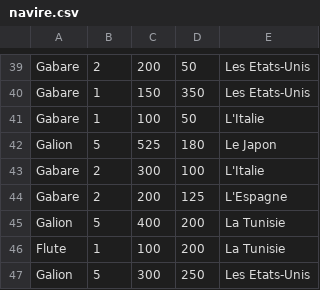
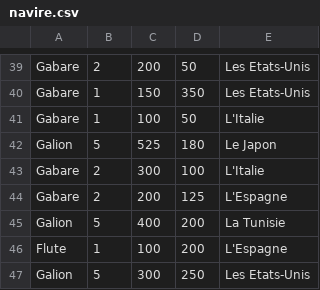
Before and after one commit to sscrane/BasesDeDonn-es, a CSV file: CSV_Fichiers/navire.csv, drawn as a sheet; only a part is shown, gaps mark what is left out.

```diff
--- a/CSV_Fichiers/navire.csv
+++ b/CSV_Fichiers/navire.csv
@@ -45,3 +45,3 @@ Gabare,2,200,125,L'Espagne
 Galion,5,400,200,La Tunisie
-Flute,1,100,200,La Tunisie
+Flute,1,100,200,L'Espagne
 Galion,5,300,250,Les Etats-Unis
```
Also changed, not shown: CSV_Fichiers/capturer.csv, CSV_Fichiers/etapes_transitoires.csv, 2 other files.
